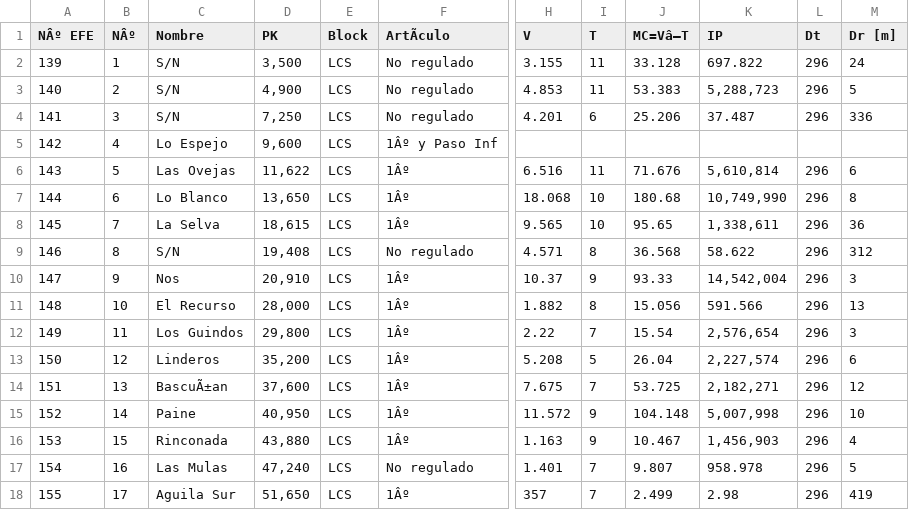
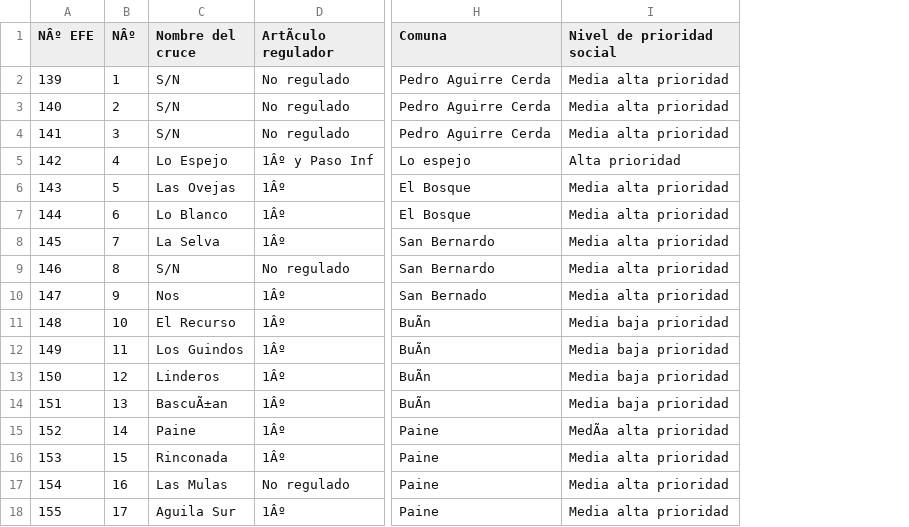
Before and after one commit to josefamar/PROYECTO, a CSV file: Entrega_02/Marinanco_integrante_03_Josefa_database_01/Cruces_RM_database_limpia.csv, drawn as a sheet; only a part is shown, gaps mark what is left out; removed rows and columns are numbered as before the commit, all else as after; the diff names each change by its address in the sheet, - before the commit and + after, or states it on an @@ line.

Commit message:
Update Cruces_RM_database_limpia.csv

```diff
--- a/Entrega_02/Marinanco_integrante_03_Josefa_database_01/Cruces_RM_database_limpia.csv
+++ b/Entrega_02/Marinanco_integrante_03_Josefa_database_01/Cruces_RM_database_limpia.csv
-column D (PK), rows 2-18: 3,500 | 4,900 | 7,250 | 9,600 | 11,622 | 13,650 | 18,615 | 19,408 | 20,910 | 28,000 | 29,800 | 35,200 | 37,600 | 40,950 | 43,880 | 47,240 | 51,650
-column E (Block), rows 2-18: all LCS
-column H (V), rows 2-18: 3.155 | 4.853 | 4.201 |  | 6.516 | 18.068 | 9.565 | 4.571 | 10.37 | 1.882 | 2.22 | 5.208 | 7.675 | 11.572 | 1.163 | 1.401 | 357
-column I (T), rows 2-18: 11 | 11 | 6 |  | 11 | 10 | 10 | 8 | 9 | 8 | 7 | 5 | 7 | 9 | 9 | 7 | 7
-column J (MC=Vâ—T), rows 2-18: 33.128 | 53.383 | 25.206 |  | 71.676 | 180.68 | 95.65 | 36.568 | 93.33 | 15.056 | 15.54 | 26.04 | 53.725 | 104.148 | 10.467 | 9.807 | 2.499
-column K (IP), rows 2-18: 697.822 | 5,288,723 | 37.487 |  | 5,610,814 | 10,749,990 | 1,338,611 | 58.622 | 14,542,004 | 591.566 | 2,576,654 | 2,227,574 | 2,182,271 | 5,007,998 | 1,456,903 | 958.978 | 2.98
-column L (Dt), rows 2-18: 296 | 296 | 296 |  | 296 | 296 | 296 | 296 | 296 | 296 | 296 | 296 | 296 | 296 | 296 | 296 | 296
-column M (Dr [m]), rows 2-18: 24 | 5 | 336 |  | 6 | 8 | 36 | 312 | 3 | 13 | 3 | 6 | 12 | 10 | 4 | 5 | 419
+column H (Comuna), rows 2-18: Pedro Aguirre Cerda | Pedro Aguirre Cerda | Pedro Aguirre Cerda | Lo espejo | El Bosque | El Bosque | San Bernardo | San Bernardo | San Bernado | BuÃn | BuÃn | BuÃn | BuÃn | Paine | Paine | Paine | Paine
+column I (Nivel de prioridad social), rows 2-18: Media alta prioridad | Media alta prioridad | Media alta prioridad | Alta prioridad | Media alta prioridad | Media alta prioridad | Media alta prioridad | Media alta prioridad | Media alta prioridad | Media baja prioridad | Media baja prioridad | Media baja prioridad | Media baja prioridad | MedÃa alta prioridad | Media alta prioridad | Media alta prioridad | Media alta prioridad
-C1: Nombre
+C1: Nombre del cruce
-D1: ArtÃculo
+D1: ArtÃculo regulador
```
